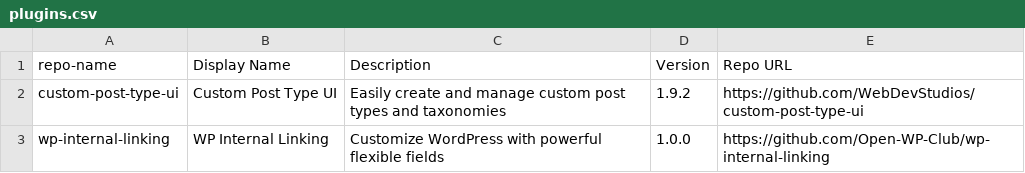
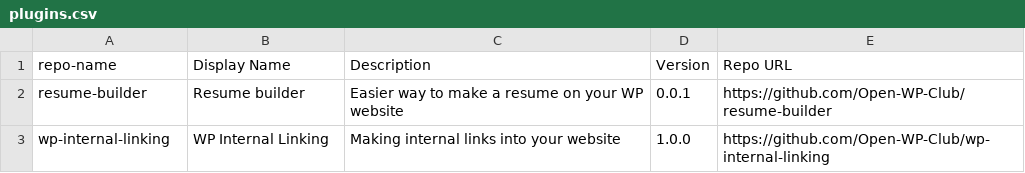
Before and after one commit to Open-WP-Club/.github, a CSV file: plugins.csv, drawn as a sheet.

Commit message:
Update plugins.csv

```diff
--- a/plugins.csv
+++ b/plugins.csv
@@ -1,3 +1,3 @@
 repo-name,Display Name,Description,Version,Repo URL
-custom-post-type-ui,Custom Post Type UI,Easily create and manage custom post types and taxonomies,1.9.2,https://github.com/WebDevStudios/custom-post-type-ui
-wp-internal-linking,WP Internal Linking,Customize WordPress with powerful flexible fields,1.0.0,https://github.com/Open-WP-Club/wp-internal-linking
+resume-builder,Resume builder,Easier way to make a resume on your WP website,0.0.1,https://github.com/Open-WP-Club/resume-builder
+wp-internal-linking,WP Internal Linking, Making internal links into your website,1.0.0,https://github.com/Open-WP-Club/wp-internal-linking
```
